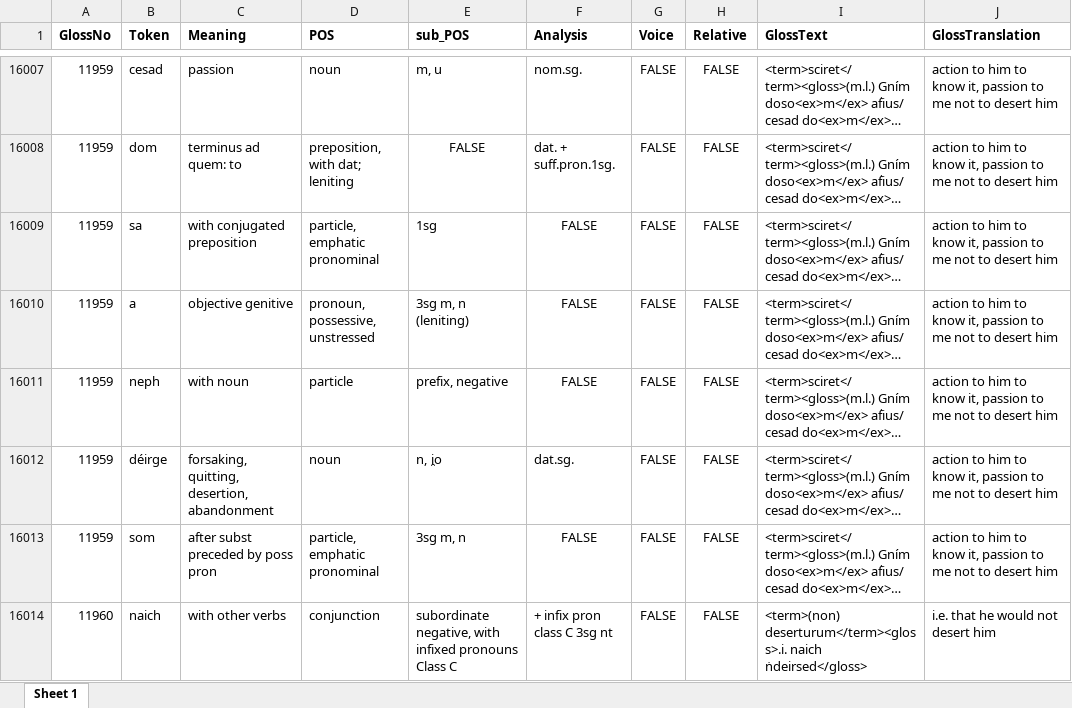
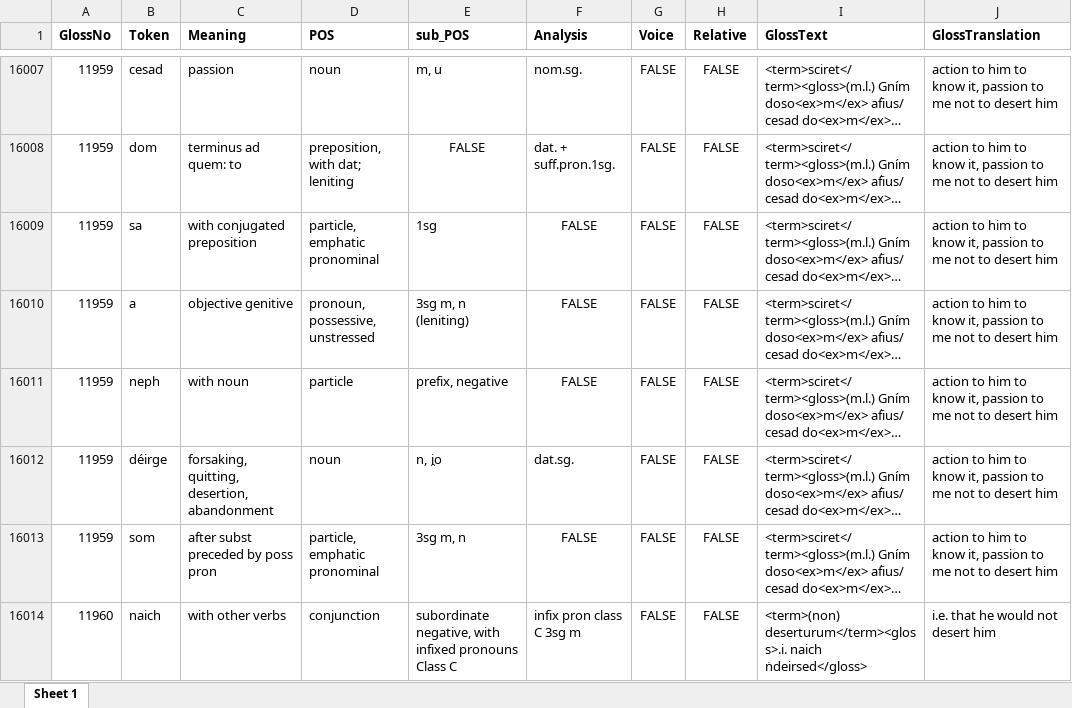
Before and after one commit to AdeDoyle/StGallGlossParser, an Excel workbook: SG. Combined Data.xlsx, sheet Sheet 1, drawn as a sheet; only a part is shown, gaps mark what is left out; long unchanged cells end in …; values as stored, in another font and other column widths than the file's, no borders; the diff covers the shown part only; the diff names each change by its address in the sheet, - before the commit and + after, or states it on an @@ line.

Commit message:
test.py updated to improve removal of doubled preverbs within the verbal complex. Reassign_POS.py updated to include features for subordinating negative conjunctions which contain infixed pronouns. Background files updated.

```diff
--- a/SG. Combined Data.xlsx (sheet Sheet 1)
+++ b/SG. Combined Data.xlsx (sheet Sheet 1)
-F16014 (Analysis): + infix pron class C 3sg nt
+F16014 (Analysis): infix pron class C 3sg m
```
Also changed, not shown: 1 removed row and 4 edited cells elsewhere in this sheet, 7 other files.
